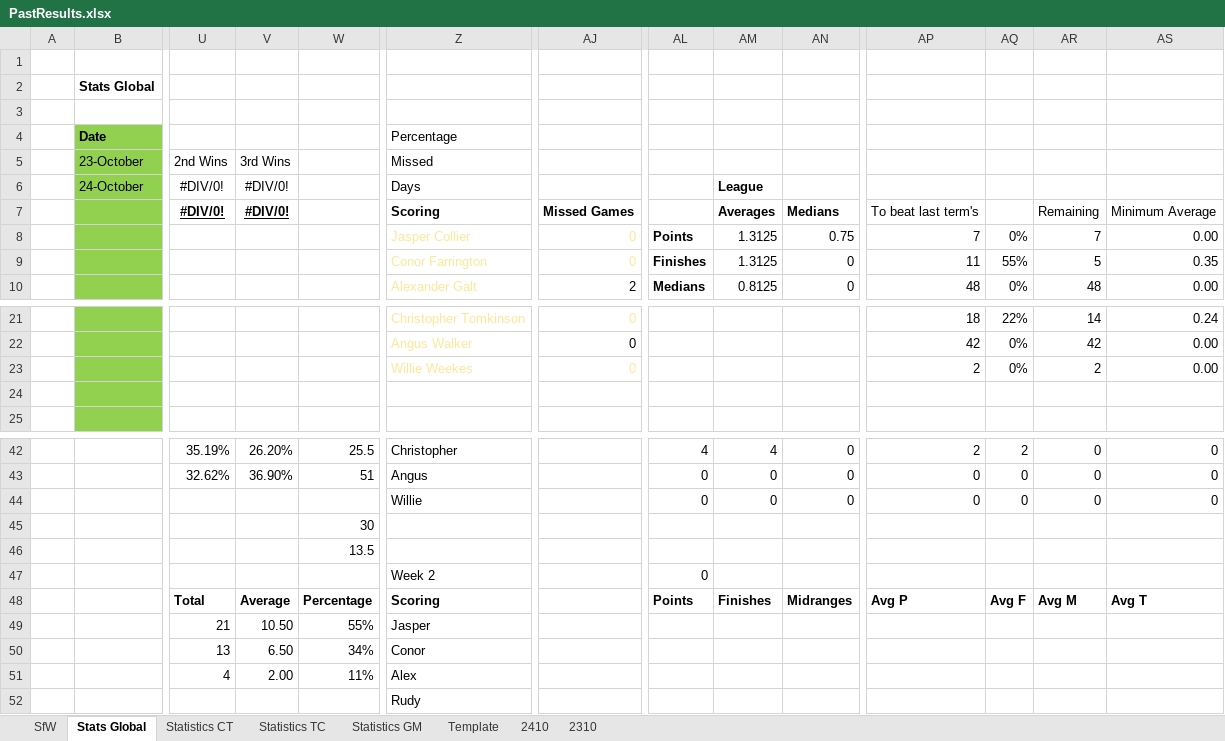
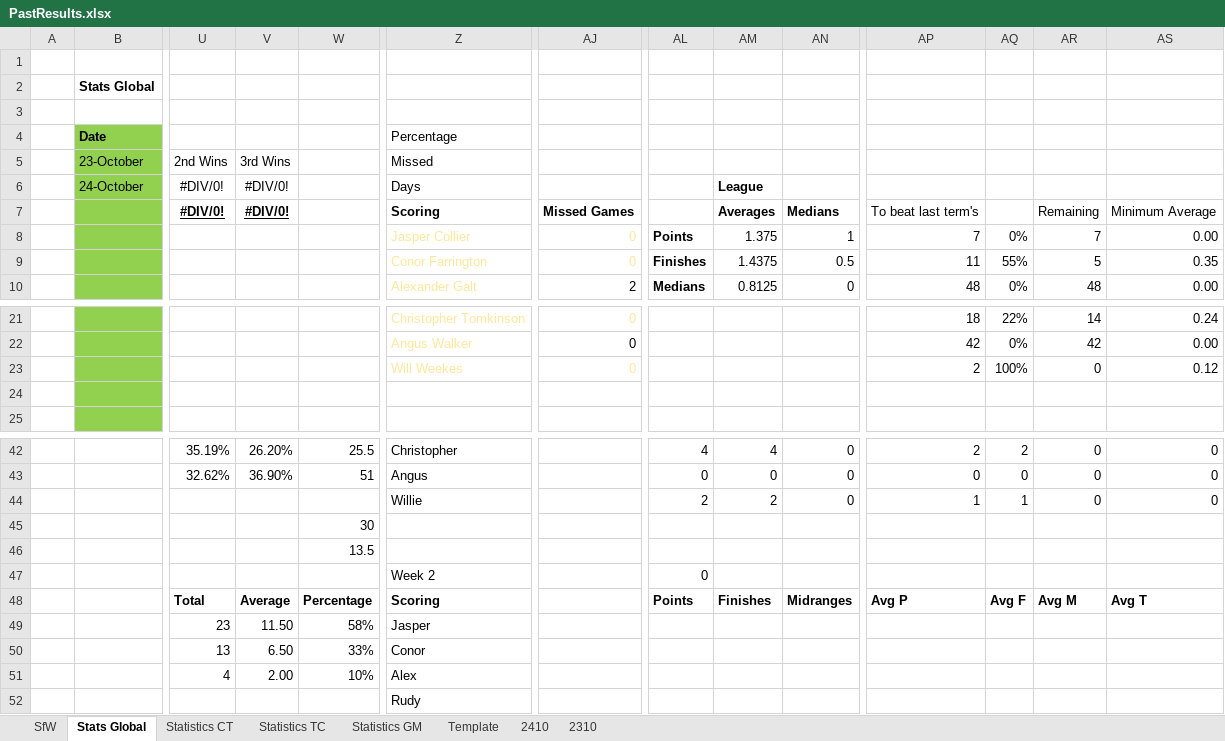
Before and after one commit to KingGoose20/LTBO, an Excel workbook: Other Files/PastResults.xlsx, sheet Stats Global, drawn as a sheet; only a part is shown, gaps mark what is left out; values as stored, in another font and other column widths than the file's, no borders; charts and pictures and conditional formats and table styles not drawn; removed rows and columns are numbered as before the commit, all else as after; rows hold the shown columns only; the diff names each change by its address in the sheet, - before the commit and + after, or states it on an @@ line.

```diff
--- a/Other Files/PastResults.xlsx (sheet Stats Global)
+++ b/Other Files/PastResults.xlsx (sheet Stats Global)
-AM8: 1.3125
+AM8: 1.375
-AN8: 0.75
+AN8: 1
-AM9: 1.3125
+AM9: 1.4375
-AN9: 0
+AN9: 0.5
-row 23:  |  |  |  |  | Willie Weekes | 0 |  |  |  | 2 | 0% | 2 | 0.00
+row 23:  |  |  |  |  | Will Weekes | 0 |  |  |  | 2 | 100% | 0 | 0.12
-AL44: 0
+AL44: 2
-AM44: 0
+AM44: 2
-AP44: 0
+AP44: 1
-AQ44: 0
+AQ44: 1
-U49: 21
+U49: 23
-V49: 10.50
+V49: 11.50
-W49: 55%
+W49: 58%
-W50: 34%
+W50: 33%
-W51: 11%
+W51: 10%
```
Also changed, not shown: sheet SfW, sheet Statistics GM, sheet 2410, sheet Template, sheet 2310, 9 other files.
